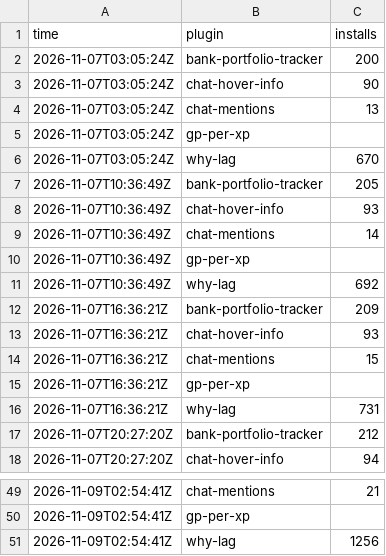
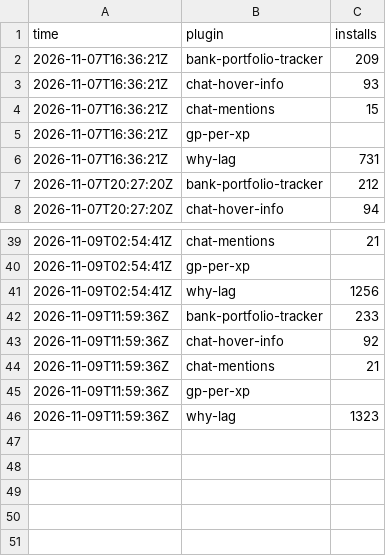
Before and after one commit to 2hBuilds/hub-installs, a CSV file: data/hourly.csv, drawn as a sheet; only a part is shown, gaps mark what is left out.

```diff
--- a/data/hourly.csv
+++ b/data/hourly.csv
@@ -1,12 +1,2 @@
 time,plugin,installs
-2026-11-07T03:05:24Z,bank-portfolio-tracker,200
-2026-11-07T03:05:24Z,chat-hover-info,90
-2026-11-07T03:05:24Z,chat-mentions,13
-2026-11-07T03:05:24Z,gp-per-xp,
-2026-11-07T03:05:24Z,why-lag,670
-2026-11-07T10:36:49Z,bank-portfolio-tracker,205
-2026-11-07T10:36:49Z,chat-hover-info,93
-2026-11-07T10:36:49Z,chat-mentions,14
-2026-11-07T10:36:49Z,gp-per-xp,
-2026-11-07T10:36:49Z,why-lag,692
 2026-11-07T16:36:21Z,bank-portfolio-tracker,209
@@ -51 +41,6 @@ time,plugin,installs
 2026-11-09T02:54:41Z,why-lag,1256
+2026-11-09T11:59:36Z,bank-portfolio-tracker,233
+2026-11-09T11:59:36Z,chat-hover-info,92
+2026-11-09T11:59:36Z,chat-mentions,21
+2026-11-09T11:59:36Z,gp-per-xp,
+2026-11-09T11:59:36Z,why-lag,1323
```
